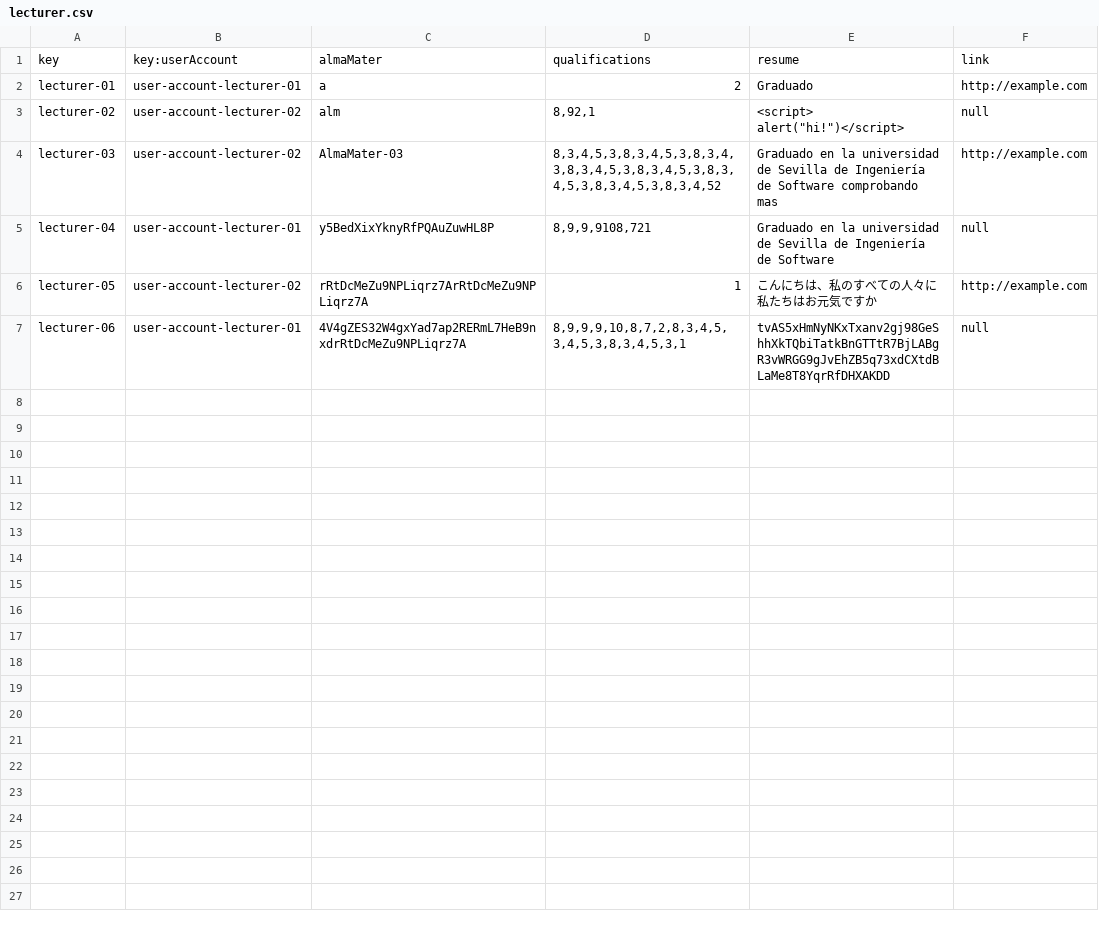
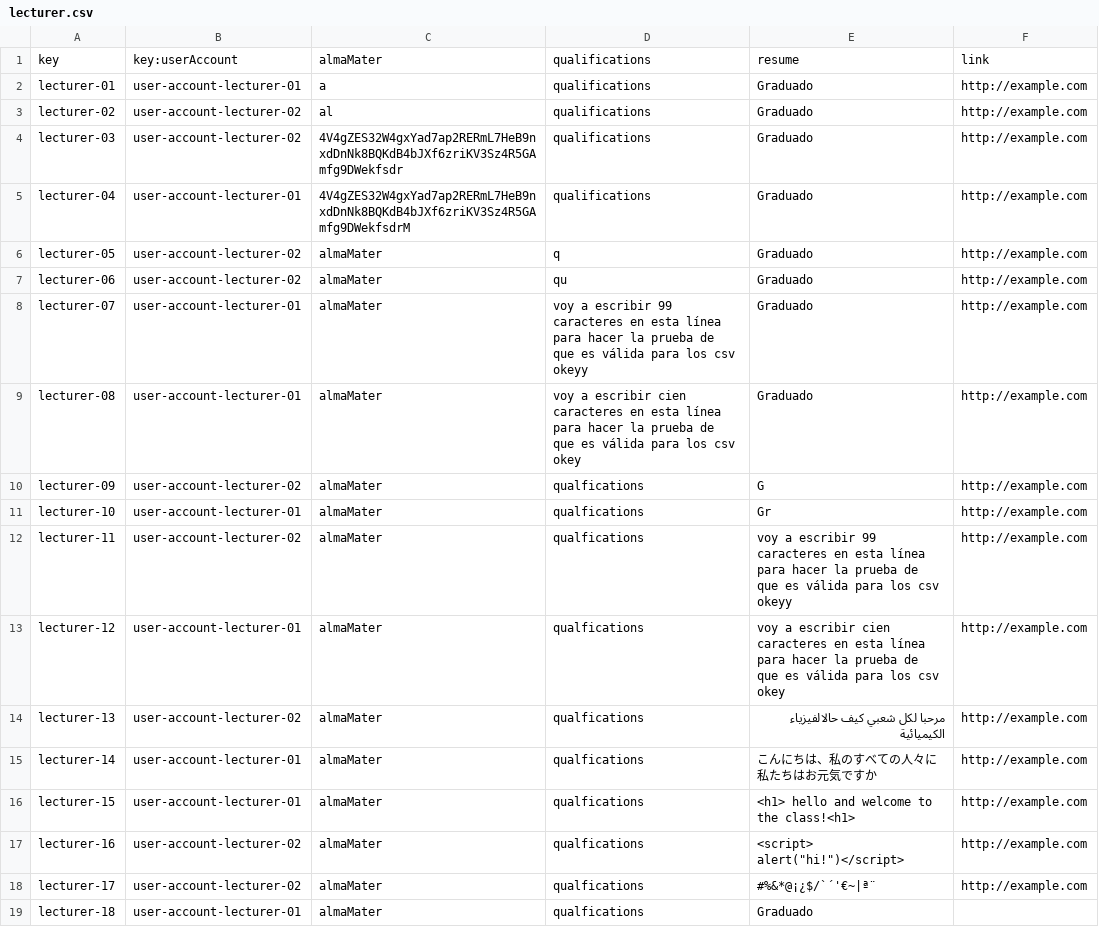
Before and after one commit to marolmmar1/C2.X02, a CSV file: src/main/webapp/WEB-INF/resources/sample-data/lecturer.csv, drawn as a sheet.

```diff
--- a/src/main/webapp/WEB-INF/resources/sample-data/lecturer.csv
+++ b/src/main/webapp/WEB-INF/resources/sample-data/lecturer.csv
@@ -1,7 +1,19 @@
 key,key:userAccount,almaMater,qualifications,resume,link
-lecturer-01,user-account-lecturer-01,a,2,Graduado,http://example.com
-lecturer-02,user-account-lecturer-02,alm,"8,92,1","<script> alert(""hi!"")</script>",null
-lecturer-03,user-account-lecturer-02,AlmaMater-03,"8,3,4,5,3,8,3,4,5,3,8,3,4,3,8,3,4,5,3,8,3,4,5,3,8,3,4,5,3,8,3,4,5,3,8,3,4,52",Graduado en la universidad de Sevilla de Ingeniería de Software comprobando mas,http://example.com
-lecturer-04,user-account-lecturer-01,y5BedXixYknyRfPQAuZuwHL8P,"8,9,9,9108,721",Graduado en la universidad de Sevilla de Ingeniería de Software,null
-lecturer-05,user-account-lecturer-02,rRtDcMeZu9NPLiqrz7ArRtDcMeZu9NPLiqrz7A,1,こんにちは、私のすべての人々に私たちはお元気ですか,http://example.com
-lecturer-06,user-account-lecturer-01,4V4gZES32W4gxYad7ap2RERmL7HeB9nxdrRtDcMeZu9NPLiqrz7A,"8,9,9,9,10,8,7,2,8,3,4,5,3,4,5,3,8,3,4,5,3,1",tvAS5xHmNyNKxTxanv2gj98GeShhXkTQbiTatkBnGTTtR7BjLABgR3vWRGG9gJvEhZB5q73xdCXtdBLaMe8T8YqrRfDHXAKDD,null
+lecturer-01,user-account-lecturer-01,a,qualifications,Graduado,http://example.com
+lecturer-02,user-account-lecturer-02,al,qualifications,Graduado,http://example.com
+lecturer-03,user-account-lecturer-02,4V4gZES32W4gxYad7ap2RERmL7HeB9nxdDnNk8BQKdB4bJXf6zriKV3Sz4R5GAmfg9DWekfsdr,qualifications,Graduado,http://example.com
+lecturer-04,user-account-lecturer-01,4V4gZES32W4gxYad7ap2RERmL7HeB9nxdDnNk8BQKdB4bJXf6zriKV3Sz4R5GAmfg9DWekfsdrM,qualifications,Graduado,http://example.com
+lecturer-05,user-account-lecturer-02,almaMater,q,Graduado,http://example.com
+lecturer-06,user-account-lecturer-02,almaMater,qu,Graduado,http://example.com
+lecturer-07,user-account-lecturer-01,almaMater,voy a escribir 99 caracteres en esta línea para hacer la prueba de que es válida para los csv okeyy,Graduado,http://example.com
+lecturer-08,user-account-lecturer-01,almaMater,voy a escribir cien caracteres en esta línea para hacer la prueba de que es válida para los csv okey,Graduado,http://example.com
+lecturer-09,user-account-lecturer-02,almaMater,qualfications,G,http://example.com
+lecturer-10,user-account-lecturer-01,almaMater,qualfications,Gr,http://example.com
+lecturer-11,user-account-lecturer-02,almaMater,qualfications,voy a escribir 99 caracteres en esta línea para hacer la prueba de que es válida para los csv okeyy,http://example.com
+lecturer-12,user-account-lecturer-01,almaMater,qualfications,voy a escribir cien caracteres en esta línea para hacer la prueba de que es válida para los csv okey,http://example.com
+lecturer-13,user-account-lecturer-02,almaMater,qualfications,مرحبا لكل شعبي كيف حالالفيزياء الكيميائية,http://example.com
+lecturer-14,user-account-lecturer-01,almaMater,qualfications,こんにちは、私のすべての人々に私たちはお元気ですか,http://example.com
+lecturer-15,user-account-lecturer-01,almaMater,qualfications,<h1> hello and welcome to the class!<h1>,http://example.com
+lecturer-16,user-account-lecturer-02,almaMater,qualfications,"<script> alert(""hi!"")</script>",http://example.com
+lecturer-17,user-account-lecturer-02,almaMater,qualfications,#%&*@¡¿$/`´'€~|ª¨,http://example.com
+lecturer-18,user-account-lecturer-01,almaMater,qualfications,Graduado,
```
Also changed, not shown: src/main/webapp/WEB-INF/resources/sample-data/course.csv, src/main/webapp/WEB-INF/resources/sample-data/courseLecture.csv, 1 other file.
